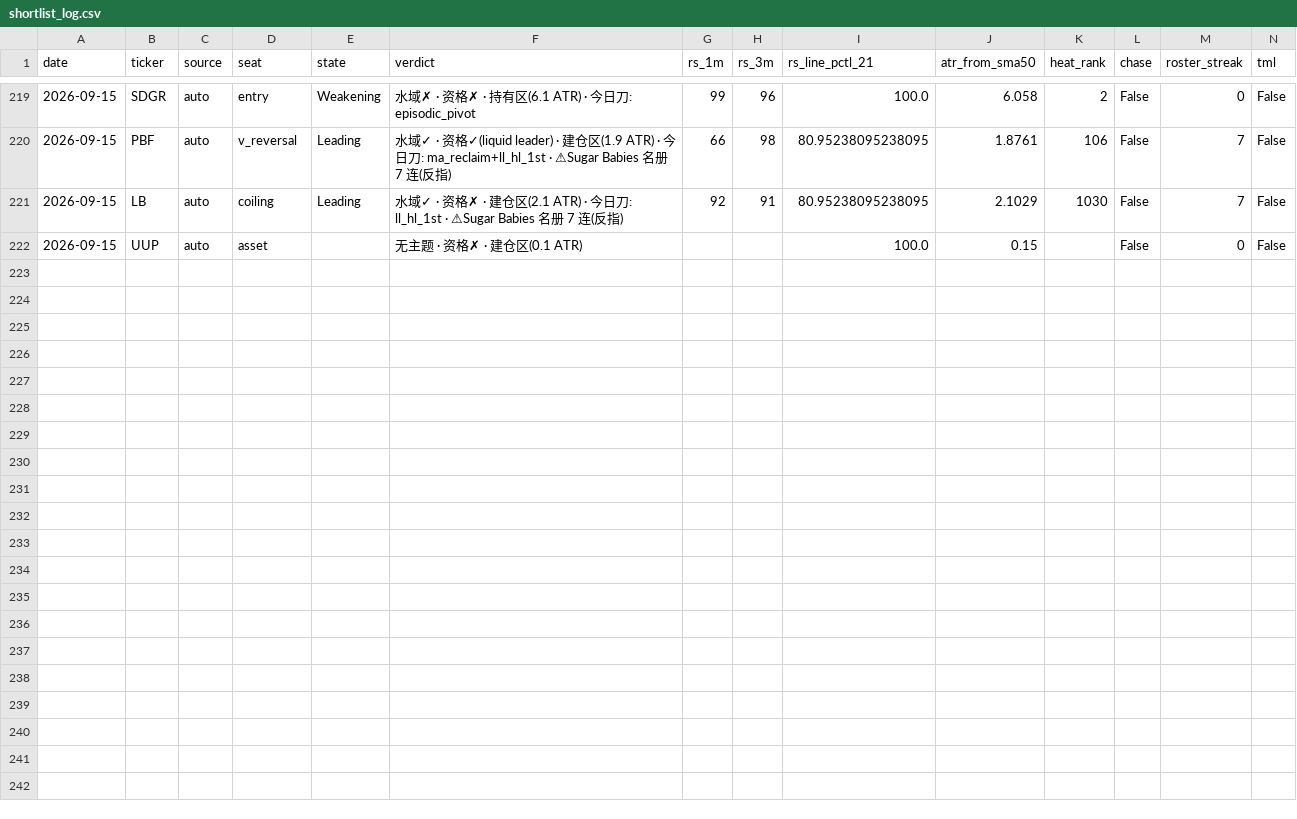
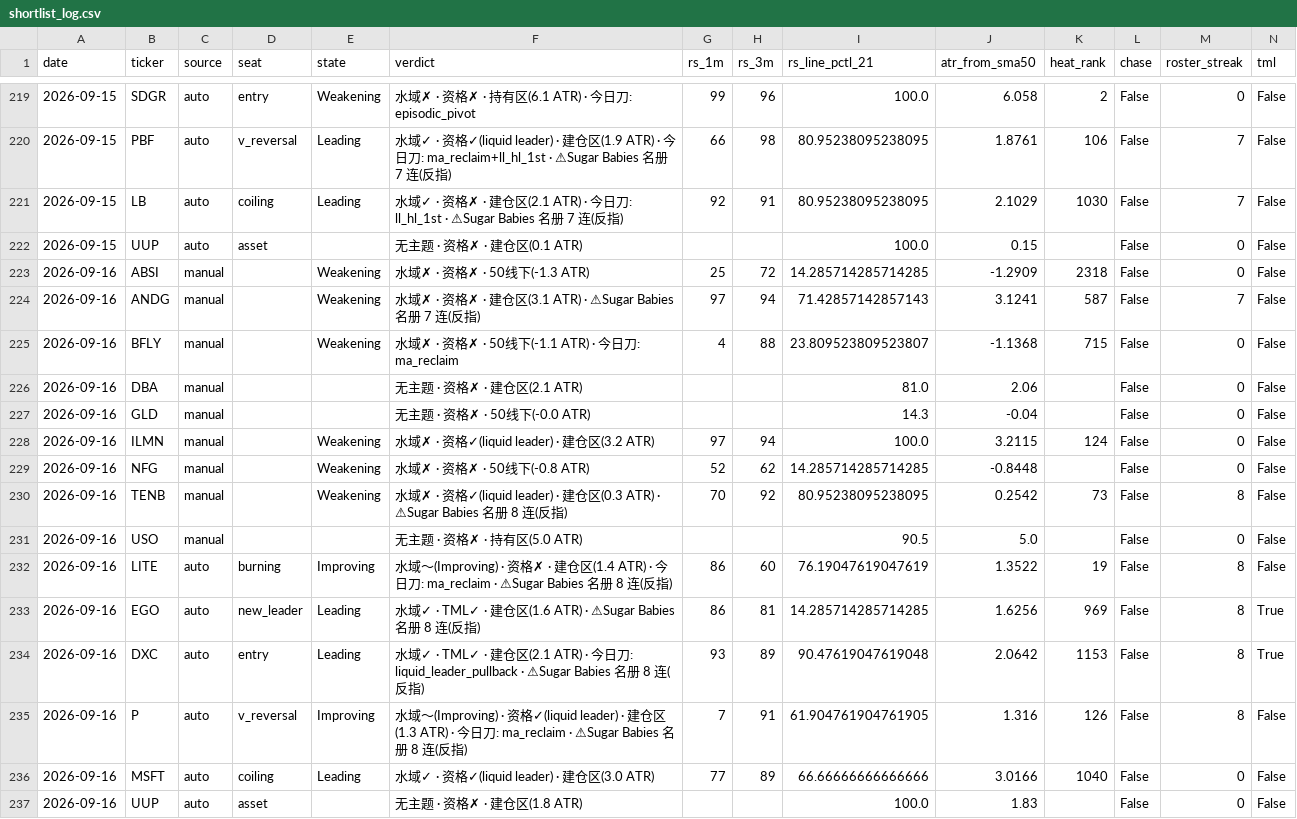
Before and after one commit to Fluxus-Trade-Lab/fluxus-dashboard, a CSV file: data/history/shortlist_log.csv, drawn as a sheet; only a part is shown, gaps mark what is left out.

```diff
--- a/data/history/shortlist_log.csv
+++ b/data/history/shortlist_log.csv
@@ -222 +222,16 @@ date,ticker,source,seat,state,verdict,rs_1m,rs_3m,rs_line_pctl_21,atr_from_sma50
 2026-09-15,UUP,auto,asset,,无主题 · 资格✗ · 建仓区(0.1 ATR),,,100.0,0.15,,False,0,False
+2026-09-16,ABSI,manual,,Weakening,水域✗ · 资格✗ · 50线下(-1.3 ATR),25,72,14.285714285714285,-1.2909,2318,False,0,False
+2026-09-16,ANDG,manual,,Weakening,水域✗ · 资格✗ · 建仓区(3.1 ATR) · ⚠Sugar Babies 名册 7 连(反指),97,94,71.42857142857143,3.1241,587,False,7,False
+2026-09-16,BFLY,manual,,Weakening,水域✗ · 资格✗ · 50线下(-1.1 ATR) · 今日刀: ma_reclaim,4,88,23.809523809523807,-1.1368,715,False,0,False
+2026-09-16,DBA,manual,,,无主题 · 资格✗ · 建仓区(2.1 ATR),,,81.0,2.06,,False,0,False
+2026-09-16,GLD,manual,,,无主题 · 资格✗ · 50线下(-0.0 ATR),,,14.3,-0.04,,False,0,False
+2026-09-16,ILMN,manual,,Weakening,水域✗ · 资格✓(liquid leader) · 建仓区(3.2 ATR),97,94,100.0,3.2115,124,False,0,False
+2026-09-16,NFG,manual,,Weakening,水域✗ · 资格✗ · 50线下(-0.8 ATR),52,62,14.285714285714285,-0.8448,,False,0,False
+2026-09-16,TENB,manual,,Weakening,水域✗ · 资格✓(liquid leader) · 建仓区(0.3 ATR) · ⚠Sugar Babies 名册 8 连(反指),70,92,80.95238095238095,0.2542,73,False,8,False
+2026-09-16,USO,manual,,,无主题 · 资格✗ · 持有区(5.0 ATR),,,90.5,5.0,,False,0,False
+2026-09-16,LITE,auto,burning,Improving,水域～(Improving) · 资格✗ · 建仓区(1.4 ATR) · 今日刀: ma_reclaim · ⚠Sugar Babies 名册 8 连(反指),86,60,76.19047619047619,1.3522,19,False,8,False
+2026-09-16,EGO,auto,new_leader,Leading,水域✓ · TML✓ · 建仓区(1.6 ATR) · ⚠Sugar Babies 名册 8 连(反指),86,81,14.285714285714285,1.6256,969,False,8,True
+2026-09-16,DXC,auto,entry,Leading,水域✓ · TML✓ · 建仓区(2.1 ATR) · 今日刀: liquid_leader_pullback · ⚠Sugar Babies 名册 8 连(反指),93,89,90.47619047619048,2.0642,1153,False,8,True
+2026-09-16,P,auto,v_reversal,Improving,水域～(Improving) · 资格✓(liquid leader) · 建仓区(1.3 ATR) · 今日刀: ma_reclaim · ⚠Sugar Babies 名册 8 连(反指),7,91,61.904761904761905,1.316,126,False,8,False
+2026-09-16,MSFT,auto,coiling,Leading,水域✓ · 资格✓(liquid leader) · 建仓区(3.0 ATR),77,89,66.66666666666666,3.0166,1040,False,0,False
+2026-09-16,UUP,auto,asset,,无主题 · 资格✗ · 建仓区(1.8 ATR),,,100.0,1.83,,False,0,False
```
Also changed, not shown: data/history/asset_signals.csv, data/history/breadth_archive.csv, 17 other files.
